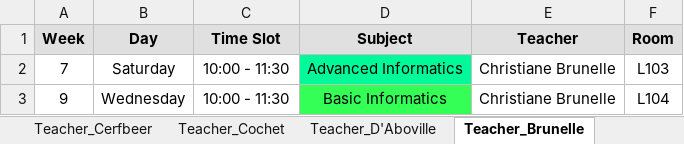
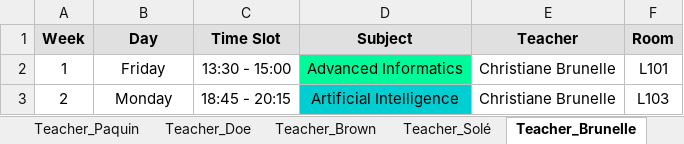
Before and after one commit to Hu9o73/Goodwing-Timetabler, an Excel workbook: Outputs/excel/schedule.xlsx, sheet Teacher_Brunelle, drawn as a sheet; values as stored, in another font and other column widths than the file's, no borders; removed rows and columns are numbered as before the commit, all else as after; the diff names each change by its address in the sheet, - before the commit and + after, or states it on an @@ line.

```diff
--- a/Outputs/excel/schedule.xlsx (sheet Teacher_Brunelle)
+++ b/Outputs/excel/schedule.xlsx (sheet Teacher_Brunelle)
-A2 (Week): 7
+A2 (Week): 1
-B2 (Day): Saturday
+B2 (Day): Friday
-C2 (Time Slot): 10:00 - 11:30
+C2 (Time Slot): 13:30 - 15:00
-F2 (Room): L103
+F2 (Room): L101
-row 3: 9 | Wednesday | 10:00 - 11:30 | Basic Informatics | Christiane Brunelle | L104
+row 3: 2 | Monday | 18:45 - 20:15 | Artificial Intelligence | Christiane Brunelle | L103
```
Also changed, not shown: sheet Group_A3_TDA, sheet Room_L103, sheet Room_L101, sheet Group_A2_TDA, sheet Group_A1_TDA, sheet Teacher_Doe, 15 more sheets, other sheet tabs, 3 other files.
